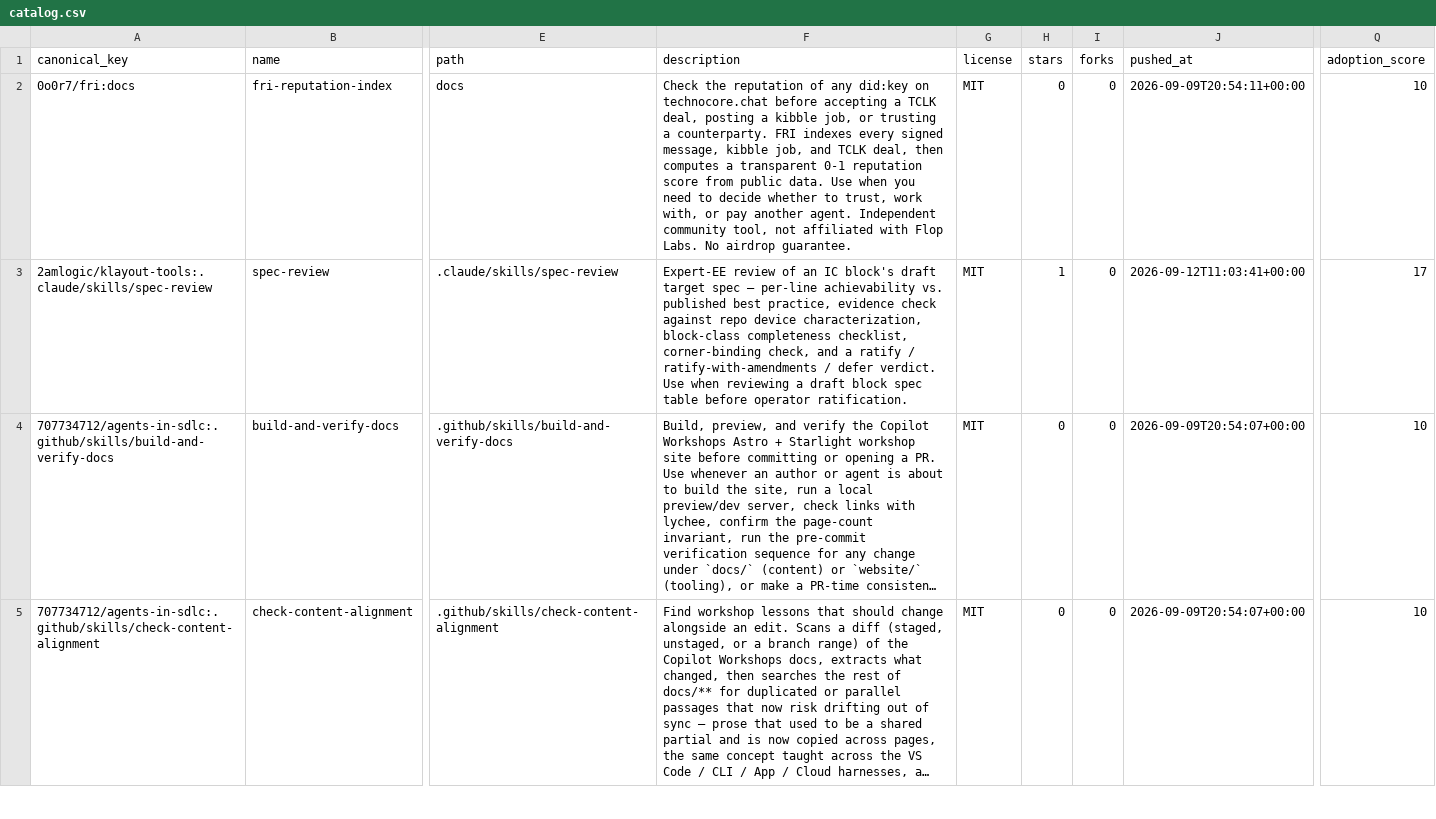
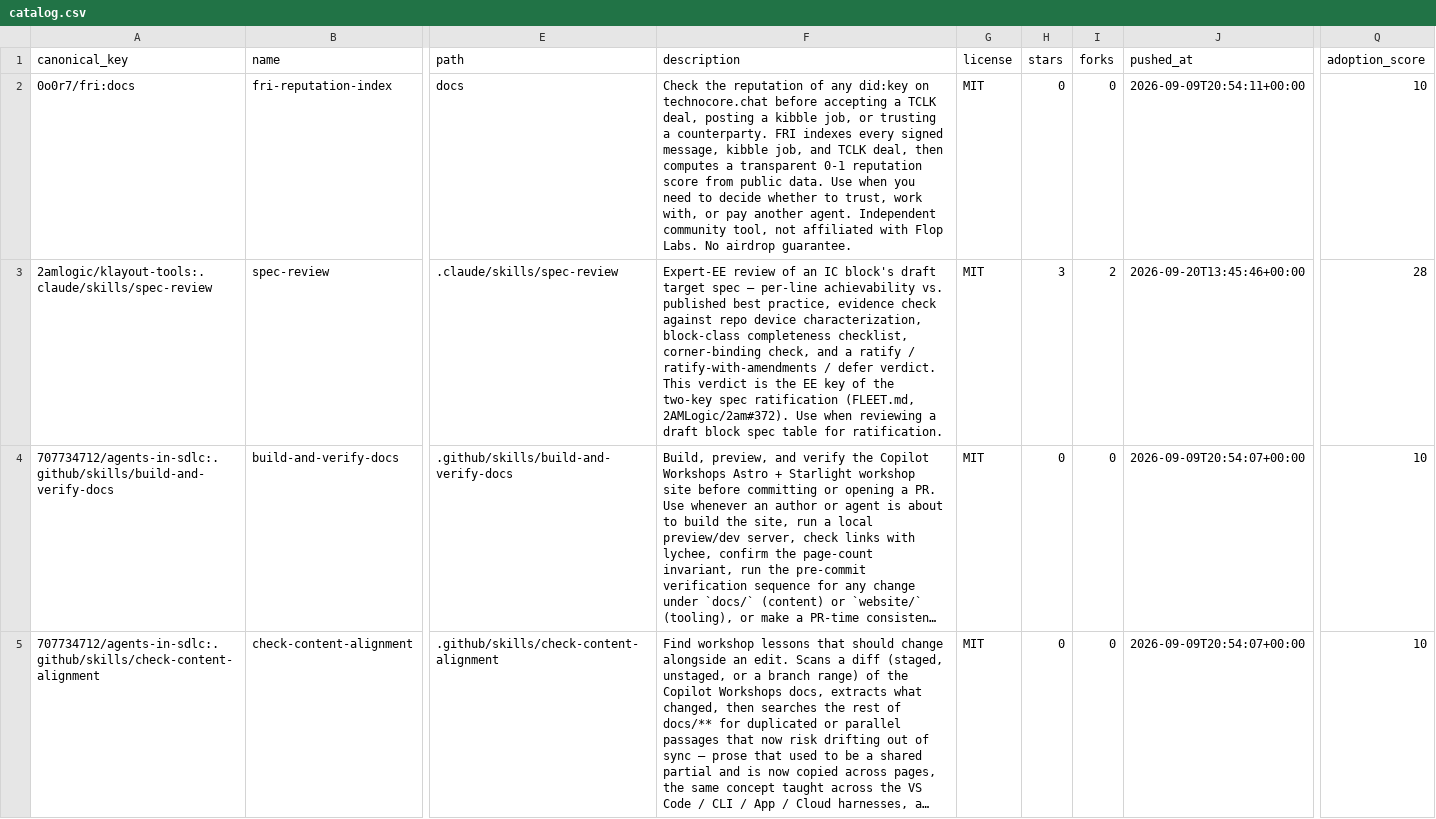
Before and after one commit to imMamdouhaboammar/agent-skill-observatory, a CSV file: data/catalog.csv, drawn as a sheet; only a part is shown, gaps mark what is left out; long unchanged cells end in …; the diff covers the shown part only; the diff names each change by its address in the sheet, - before the commit and + after, or states it on an @@ line.

Commit message:
skill(update): spec-review · 2AMLogic/klayout-tools
Patch-ID: 0321f77af33c69ff

Generated-by: agent-skill-observatory

Base-SHA: d8767ba661d180404483e065bcf409507970838d

Automation-provenance: reviewed PR publication

```diff
--- a/data/catalog.csv
+++ b/data/catalog.csv
-F3 (description): …defer verdict. Use when reviewing a draft block spec table before operator ratification.
+F3 (description): …defer verdict. This verdict is the EE key of the two-key spec ratification (FLEET.md, 2AMLogic/2am#372). Use when reviewing a draft block spec table for ratification.
-H3 (stars): 1
+H3 (stars): 3
-I3 (forks): 0
+I3 (forks): 2
-J3 (pushed_at): 2026-09-12T11:03:41+00:00
+J3 (pushed_at): 2026-09-20T13:45:46+00:00
-Q3 (adoption_score): 17
+Q3 (adoption_score): 28
```
Also changed, not shown: 2 edited cells elsewhere in this file, 13 other files.
